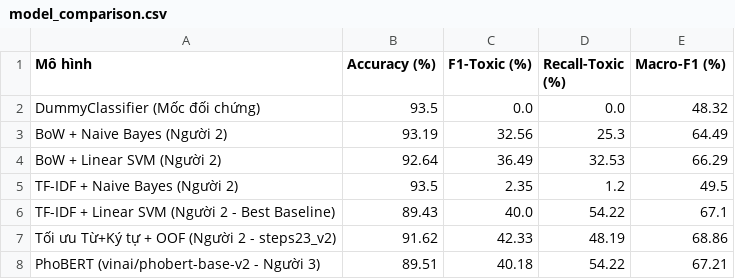
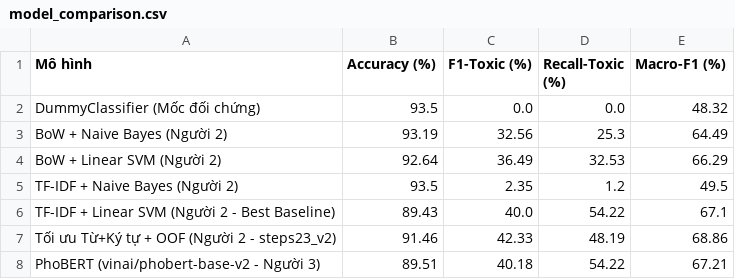
Before and after one commit to VinhTungg/BT1, a CSV file: reports/phobert/model_comparison.csv, drawn as a sheet.

Commit message:
fix(phobert): synchronize preprocessing, tokenizer, artifacts, and evaluation report per review

```diff
--- a/reports/phobert/model_comparison.csv
+++ b/reports/phobert/model_comparison.csv
@@ -6,3 +6,3 @@ TF-IDF + Naive Bayes (Người 2),93.5,2.35,1.2,49.5
 TF-IDF + Linear SVM (Người 2 - Best Baseline),89.43,40.0,54.22,67.1
-Tối ưu Từ+Ký tự + OOF (Người 2 - steps23_v2),91.62,42.33,48.19,68.86
+Tối ưu Từ+Ký tự + OOF (Người 2 - steps23_v2),91.46,42.33,48.19,68.86
 PhoBERT (vinai/phobert-base-v2 - Người 3),89.51,40.18,54.22,67.21
```
Also changed, not shown: 14 other files.
